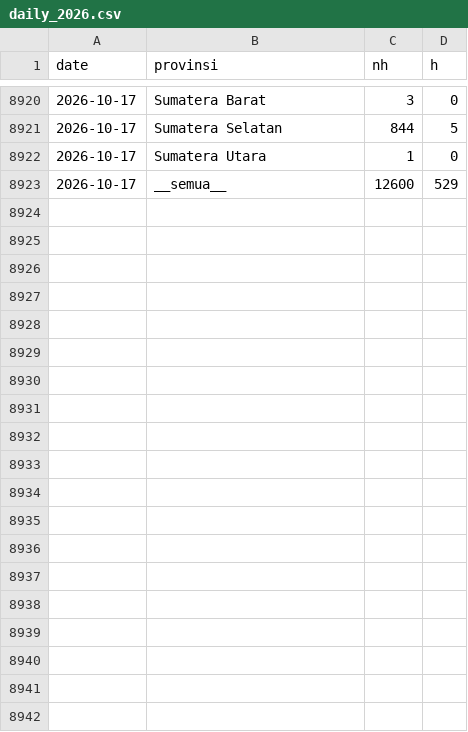
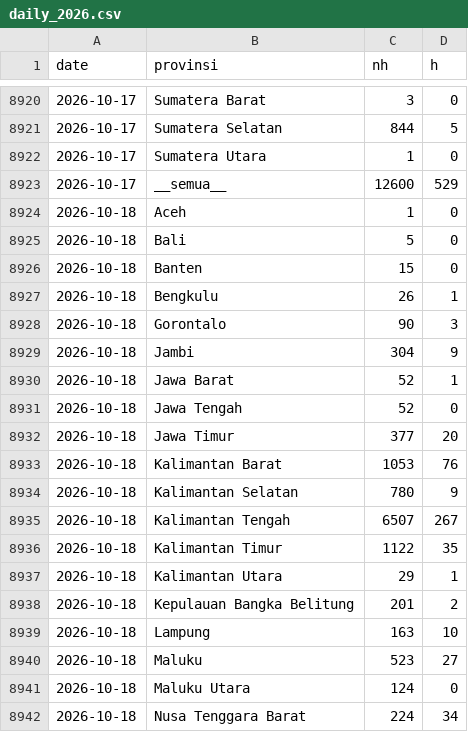
Before and after one commit to pujapr8/IDNFireEmissionWatch, a CSV file: data/archive/daily_2026.csv, drawn as a sheet; only a part is shown, gaps mark what is left out; the diff covers the shown part only.

```diff
--- a/data/archive/daily_2026.csv
+++ b/data/archive/daily_2026.csv
@@ -8923 +8923,20 @@ date,provinsi,nh,h
 2026-10-17,__semua__,12600,529
+2026-10-18,Aceh,1,0
+2026-10-18,Bali,5,0
+2026-10-18,Banten,15,0
+2026-10-18,Bengkulu,26,1
+2026-10-18,Gorontalo,90,3
+2026-10-18,Jambi,304,9
+2026-10-18,Jawa Barat,52,1
+2026-10-18,Jawa Tengah,52,0
+2026-10-18,Jawa Timur,377,20
+2026-10-18,Kalimantan Barat,1053,76
+2026-10-18,Kalimantan Selatan,780,9
+2026-10-18,Kalimantan Tengah,6507,267
+2026-10-18,Kalimantan Timur,1122,35
+2026-10-18,Kalimantan Utara,29,1
+2026-10-18,Kepulauan Bangka Belitung,201,2
+2026-10-18,Lampung,163,10
+2026-10-18,Maluku,523,27
+2026-10-18,Maluku Utara,124,0
+2026-10-18,Nusa Tenggara Barat,224,34
```
Also changed, not shown: 16 added rows elsewhere in this file, data/archive/ref_daily_2026.csv, 4 other files.
